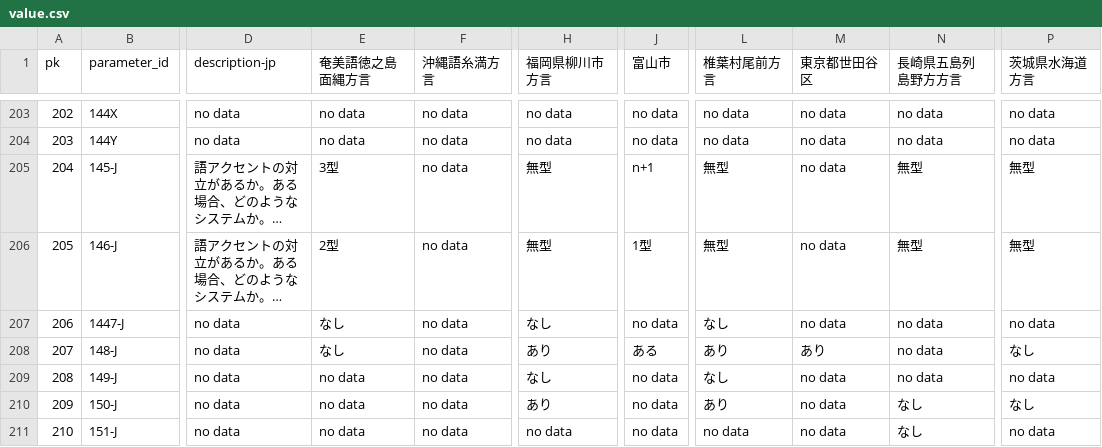
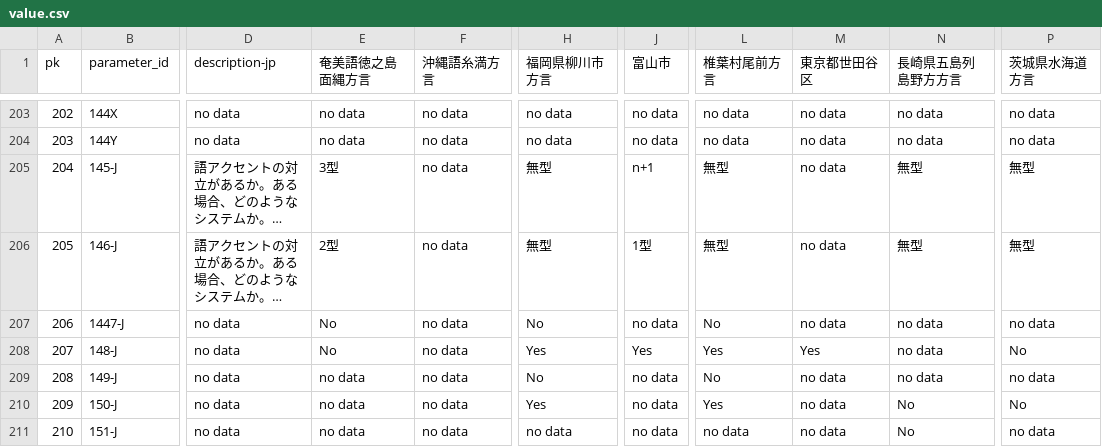
Before and after one commit to KATOKanji-0131/lajar-dataset, a CSV file: data/value.csv, drawn as a sheet; only a part is shown, gaps mark what is left out; long unchanged cells end in …; the diff names each change by its address in the sheet, - before the commit and + after, or states it on an @@ line.

```diff
--- a/data/value.csv
+++ b/data/value.csv
-E207:E208 (奄美語徳之島面縄方言): なし
+E207:E208 (奄美語徳之島面縄方言): No
-H207 (福岡県柳川市方言): なし
+H207 (福岡県柳川市方言): No
-L207 (椎葉村尾前方言): なし
+L207 (椎葉村尾前方言): No
-H208 (福岡県柳川市方言): あり
+H208 (福岡県柳川市方言): Yes
-J208 (富山市): ある
+J208 (富山市): Yes
-L208 (椎葉村尾前方言): あり
+L208 (椎葉村尾前方言): Yes
-M208 (東京都世田谷区): あり
+M208 (東京都世田谷区): Yes
-P208 (茨城県水海道方言): なし
+P208 (茨城県水海道方言): No
-H209 (福岡県柳川市方言): なし
+H209 (福岡県柳川市方言): No
-L209 (椎葉村尾前方言): なし
+L209 (椎葉村尾前方言): No
-H210 (福岡県柳川市方言): あり
+H210 (福岡県柳川市方言): Yes
-L210 (椎葉村尾前方言): あり
+L210 (椎葉村尾前方言): Yes
-N210:N211 (長崎県五島列島野方方言): なし
+N210:N211 (長崎県五島列島野方方言): No
-P210 (茨城県水海道方言): なし
+P210 (茨城県水海道方言): No
```
Also changed, not shown: 1 other file.
